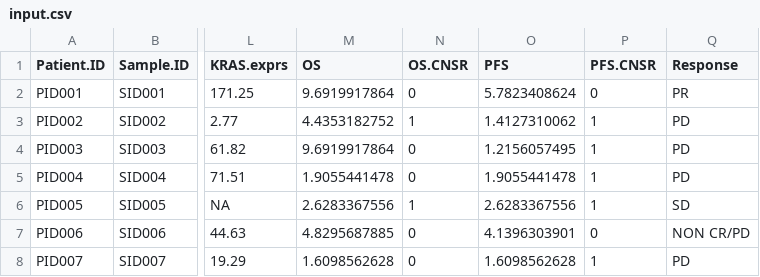
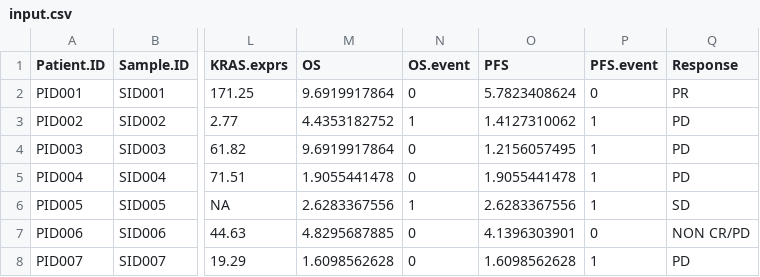
Before and after one commit to zouw2/gClinBiomarker, a CSV file: inst/extdata/input.csv, drawn as a sheet; only a part is shown, gaps mark what is left out; the diff names each change by its address in the sheet, - before the commit and + after, or states it on an @@ line.

Commit message:
CNSR is replaced by event in test data

```diff
--- a/inst/extdata/input.csv
+++ b/inst/extdata/input.csv
-N1: OS.CNSR
+N1: OS.event
-P1: PFS.CNSR
+P1: PFS.event
```
Also changed, not shown: 1 other file.
